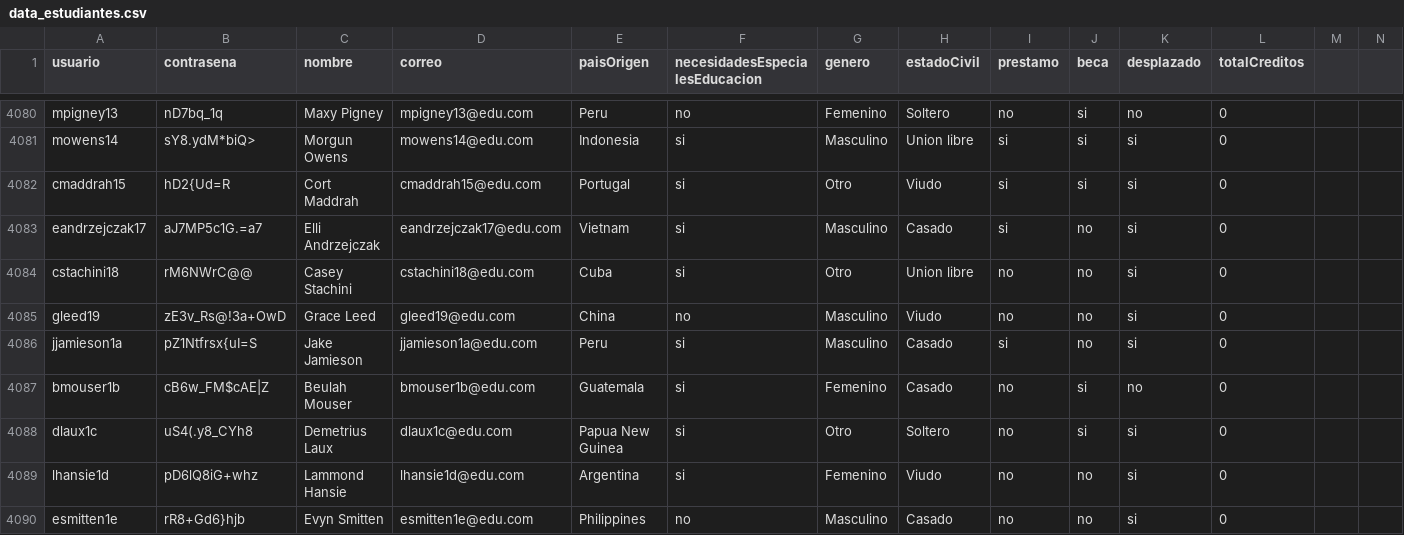
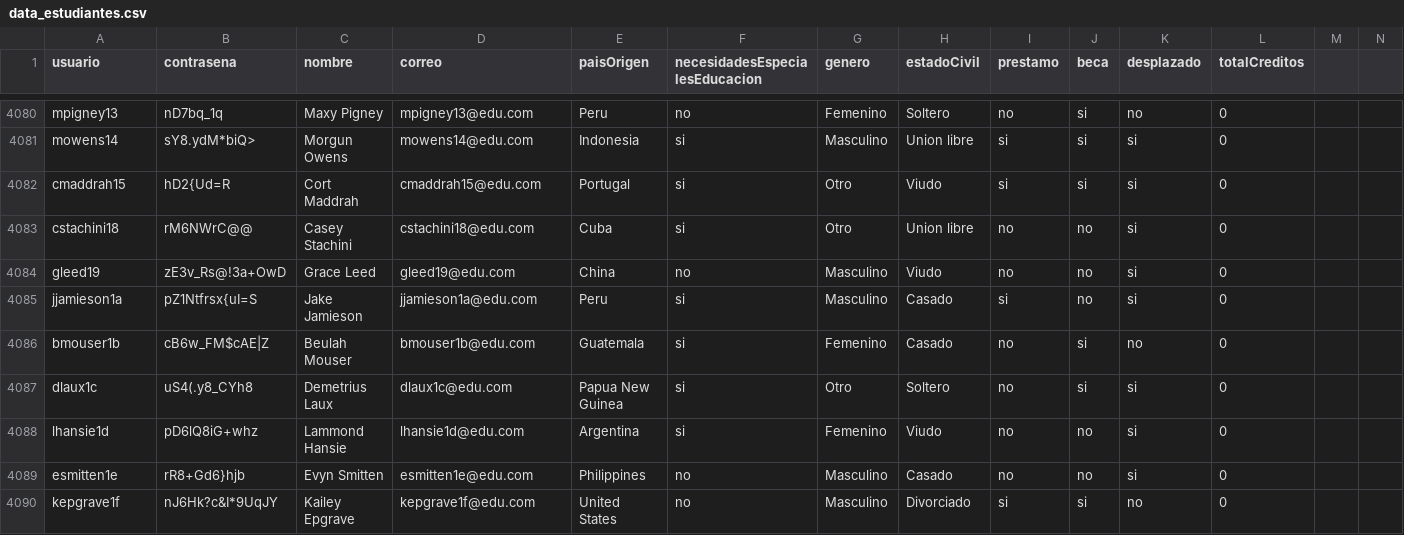
Before and after one commit to natam226/datasets_proyecto, a CSV file: more_data/preliminar/data_estudiantes.csv, drawn as a sheet; only a part is shown, gaps mark what is left out; the shorter side is filled out with more unchanged rows; the diff names each change by its address in the sheet, - before the commit and + after, or states it on an @@ line.

Commit message:
Update data_estudiantes.csv

```diff
--- a/more_data/preliminar/data_estudiantes.csv
+++ b/more_data/preliminar/data_estudiantes.csv
-row 4083: eandrzejczak17 | aJ7MP5c1G.=a7 | Elli Andrzejczak | eandrzejczak17@edu.com | Vietnam | si | Masculino | Casado | si | no | si | 0
```
